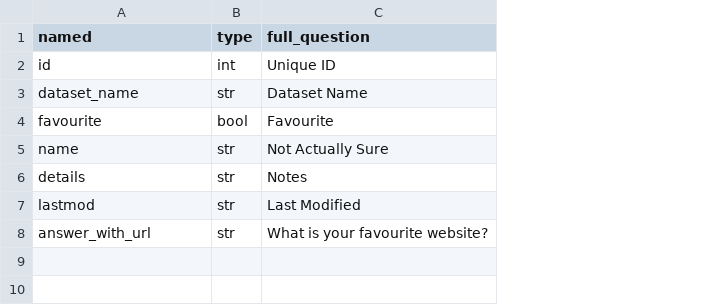
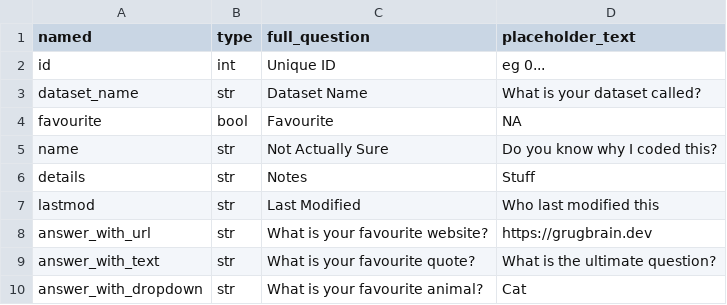
Before and after one commit to dhjc/fasthtml-datacatalog, a CSV file: questions.csv, drawn as a sheet; the diff names each change by its address in the sheet, - before the commit and + after, or states it on an @@ line.

```diff
--- a/questions.csv
+++ b/questions.csv
+column D (placeholder_text), rows 2-8: eg 0... | What is your dataset called? | NA | Do you know why I coded this? | Stuff | Who last modified this | https://grugbrain.dev
+row 9: answer_with_text | str | What is your favourite quote? | What is the ultimate question?
+row 10: answer_with_dropdown | str | What is your favourite animal? | Cat
```
Also changed, not shown: 1 other file.
